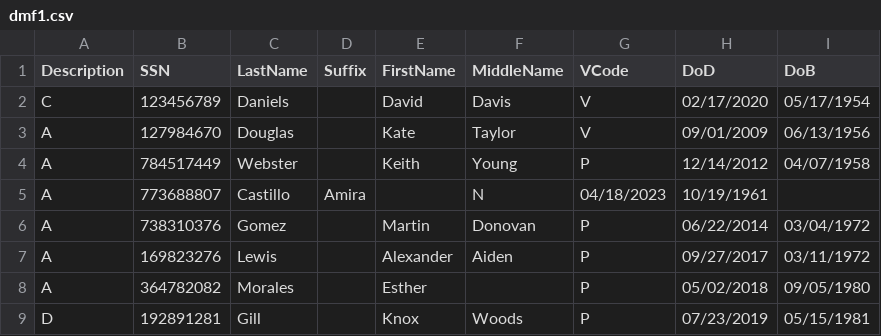
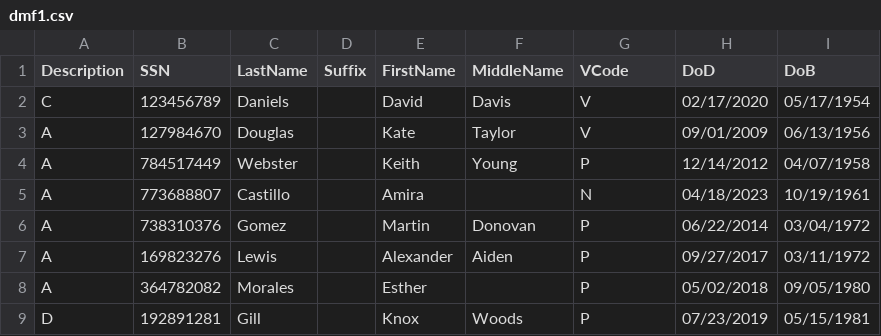
Before and after one commit to Alex2539x/dmf-demo-heroku, a CSV file: src/main/webapp/WEB-INF/dmf1.csv, drawn as a sheet.

Commit message:
Corrected csv file entry

```diff
--- a/src/main/webapp/WEB-INF/dmf1.csv
+++ b/src/main/webapp/WEB-INF/dmf1.csv
@@ -4,3 +4,3 @@
 "A","784517449","Webster","","Keith","Young","P","12/14/2012","04/07/1958"
-"A","773688807","Castillo","Amira","","N","04/18/2023","10/19/1961"
+"A","773688807","Castillo","","Amira","","N","04/18/2023","10/19/1961"
 "A","738310376","Gomez","","Martin","Donovan","P","06/22/2014","03/04/1972"
```
